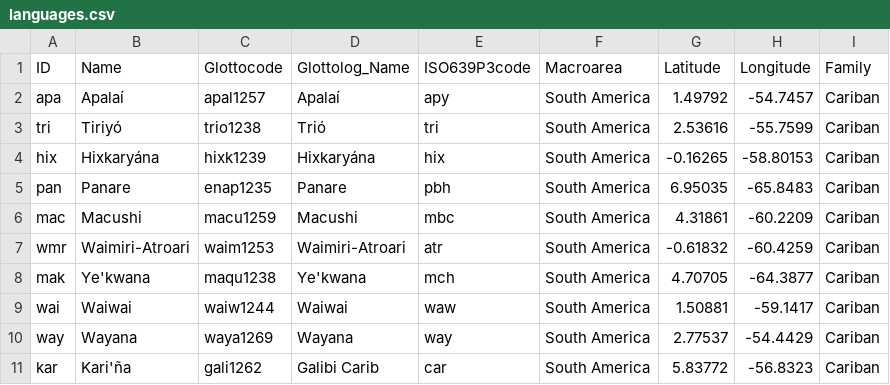
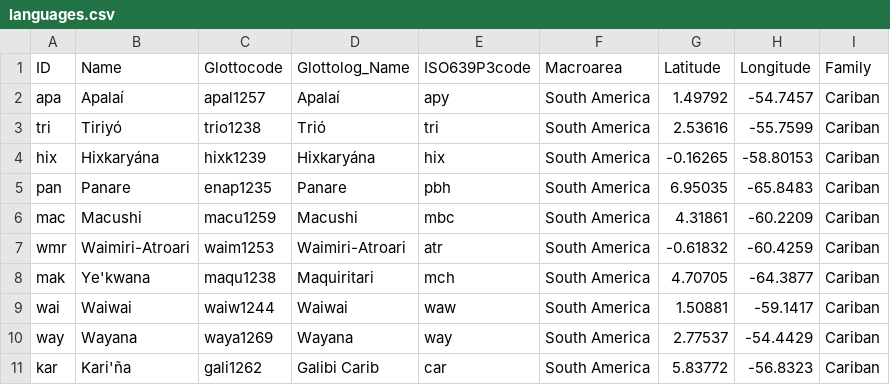
Before and after one commit to cldf-datasets/mattercariban, a CSV file: cldf/languages.csv, drawn as a sheet; only a part is shown.

```diff
--- a/cldf/languages.csv
+++ b/cldf/languages.csv
@@ -7,3 +7,3 @@ mac,Macushi,macu1259,Macushi,mbc,South America,4.31861,-60.2209,Cariban
 wmr,Waimiri-Atroari,waim1253,Waimiri-Atroari,atr,South America,-0.61832,-60.4259,Cariban
-mak,Ye'kwana,maqu1238,Ye'kwana,mch,South America,4.70705,-64.3877,Cariban
+mak,Ye'kwana,maqu1238,Maquiritari,mch,South America,4.70705,-64.3877,Cariban
 wai,Waiwai,waiw1244,Waiwai,waw,South America,1.50881,-59.1417,Cariban
```
Also changed, not shown: cldf/cognates.csv, cldf/forms.csv, 6 other files.
